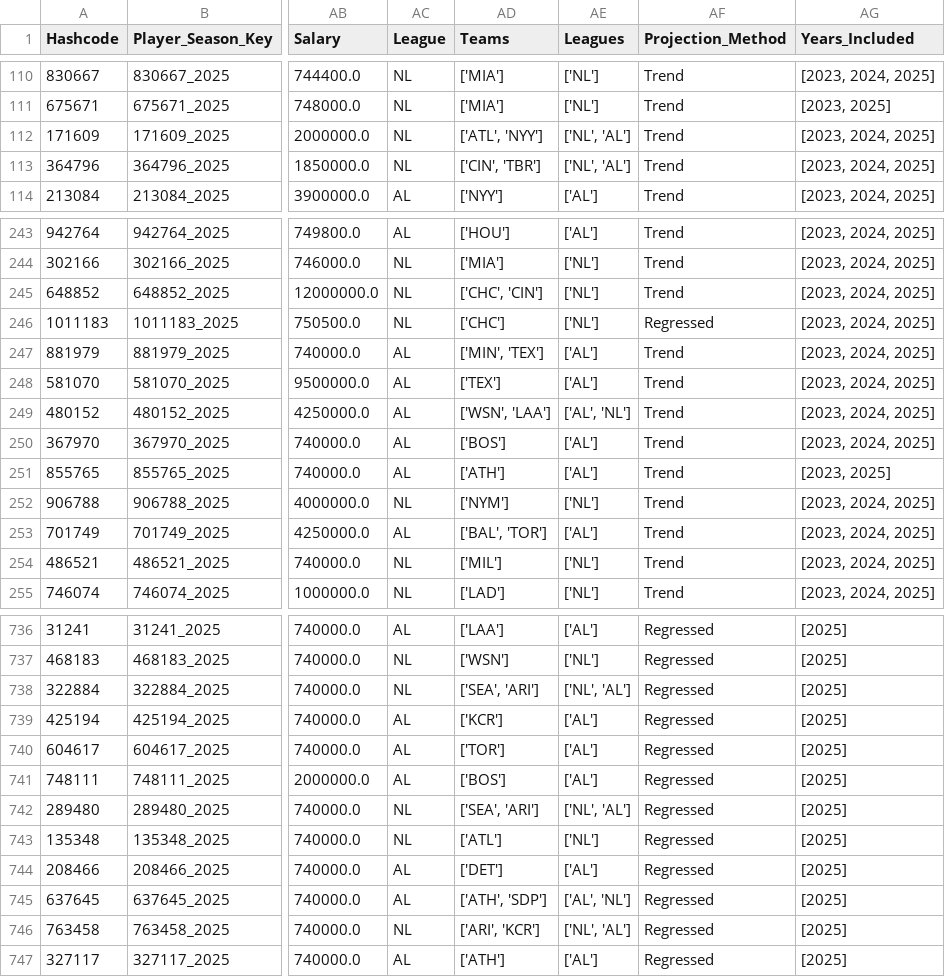
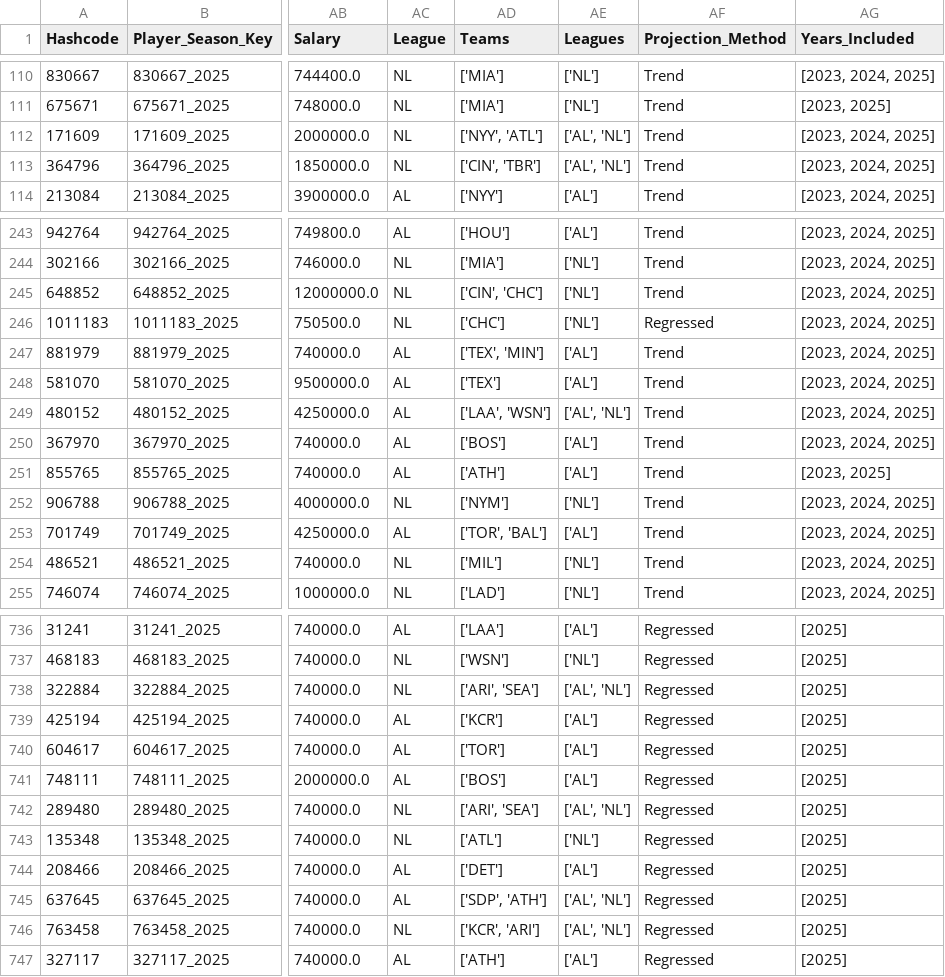
Before and after one commit to JimMaastricht5/baseballsim, a CSV file: 2023 2024 2025 aggr-stats-pp-Pitching.csv, drawn as a sheet; only a part is shown, gaps mark what is left out; the diff covers the shown part only; the diff names each change by its address in the sheet, - before the commit and + after, or states it on an @@ line.

```diff
--- a/2023 2024 2025 aggr-stats-pp-Pitching.csv
+++ b/2023 2024 2025 aggr-stats-pp-Pitching.csv
-AD112 (Teams): ['ATL', 'NYY']
+AD112 (Teams): ['NYY', 'ATL']
-AE112:AE113 (Leagues): ['NL', 'AL']
+AE112:AE113 (Leagues): ['AL', 'NL']
-AD245 (Teams): ['CHC', 'CIN']
+AD245 (Teams): ['CIN', 'CHC']
-AD247 (Teams): ['MIN', 'TEX']
+AD247 (Teams): ['TEX', 'MIN']
-AD249 (Teams): ['WSN', 'LAA']
+AD249 (Teams): ['LAA', 'WSN']
-AD253 (Teams): ['BAL', 'TOR']
+AD253 (Teams): ['TOR', 'BAL']
-AD738 (Teams): ['SEA', 'ARI']
+AD738 (Teams): ['ARI', 'SEA']
-AE738 (Leagues): ['NL', 'AL']
+AE738 (Leagues): ['AL', 'NL']
-AD742 (Teams): ['SEA', 'ARI']
+AD742 (Teams): ['ARI', 'SEA']
-AE742 (Leagues): ['NL', 'AL']
+AE742 (Leagues): ['AL', 'NL']
-AD745 (Teams): ['ATH', 'SDP']
+AD745 (Teams): ['SDP', 'ATH']
-AD746 (Teams): ['ARI', 'KCR']
+AD746 (Teams): ['KCR', 'ARI']
-AE746 (Leagues): ['NL', 'AL']
+AE746 (Leagues): ['AL', 'NL']
```
Also changed, not shown: 85 edited cells elsewhere in this file, 2023 2024 2025 aggr-stats-pp-Batting.csv, 2023 2024 2025 historical-Batting.csv, 4 other files.
